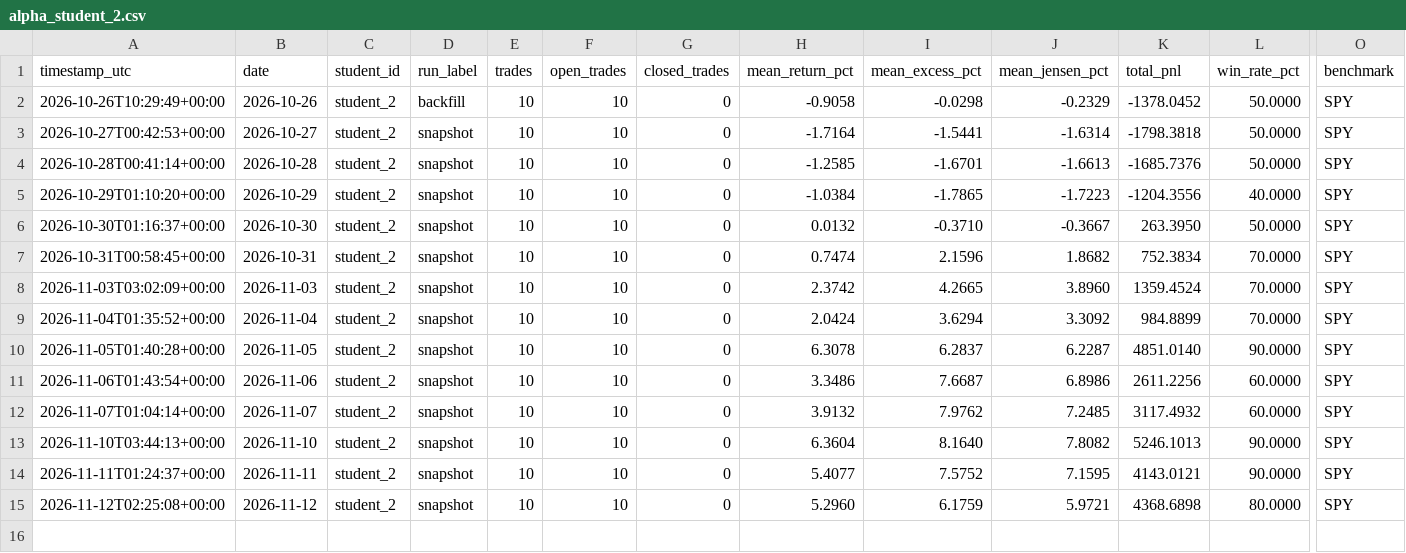
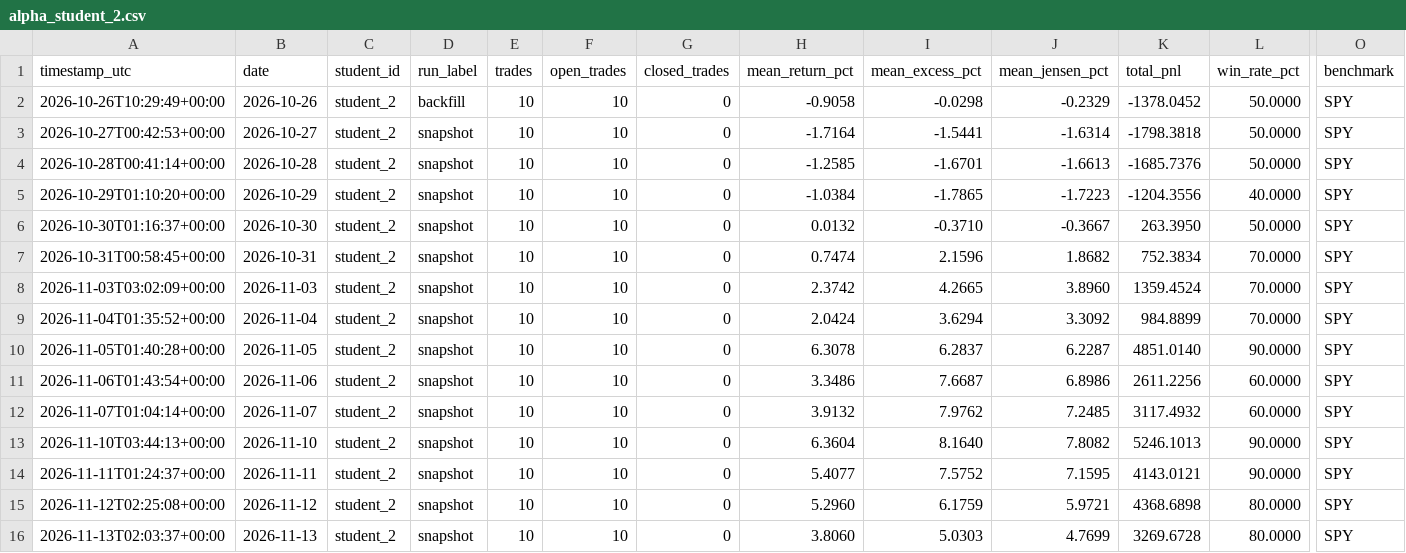
Before and after one commit to Anonymous-2924/ai-trading-system, a CSV file: trading-logs/alpha_student_2.csv, drawn as a sheet; only a part is shown, gaps mark what is left out; rows hold the shown columns only; the diff names each change by its address in the sheet, - before the commit and + after, or states it on an @@ line.

```diff
--- a/trading-logs/alpha_student_2.csv
+++ b/trading-logs/alpha_student_2.csv
+row 16: 2026-11-13T02:03:37+00:00 | 2026-11-13 | student_2 | snapshot | 10 | 10 | 0 | 3.8060 | 5.0303 | 4.7699 | 3269.6728 | 80.0000 | SPY
```
Also changed, not shown: trading-logs/alpha_student_1.csv, trading-logs/alpha_student_3.csv, 10 other files.
